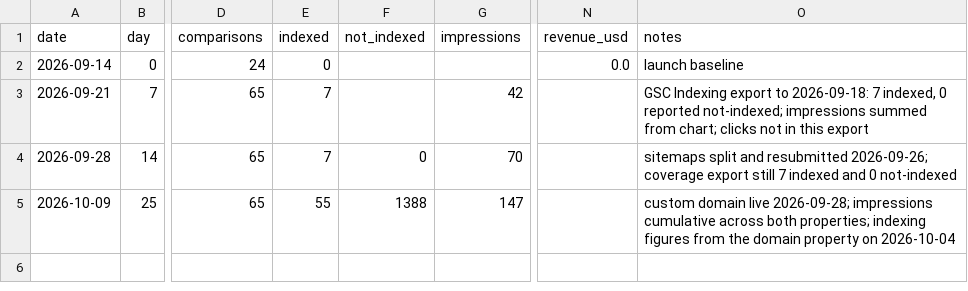
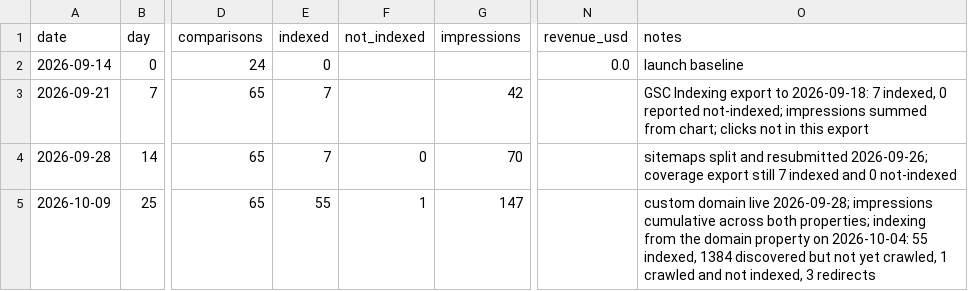
Before and after one commit to Zoltame/selfhostcost, a CSV file: ops/velocity.csv, drawn as a sheet; only a part is shown, gaps mark what is left out; the diff names each change by its address in the sheet, - before the commit and + after, or states it on an @@ line.

```diff
--- a/ops/velocity.csv
+++ b/ops/velocity.csv
-F5 (not_indexed): 1388
+F5 (not_indexed): 1
-O5 (notes): …properties; indexing figures from the domain property on 2026-10-04
+O5 (notes): …properties; indexing from the domain property on 2026-10-04: 55 indexed, 1384 discovered but not yet crawled, 1 crawled and not indexed, 3 redirects
```
Also changed, not shown: 1 other file.
